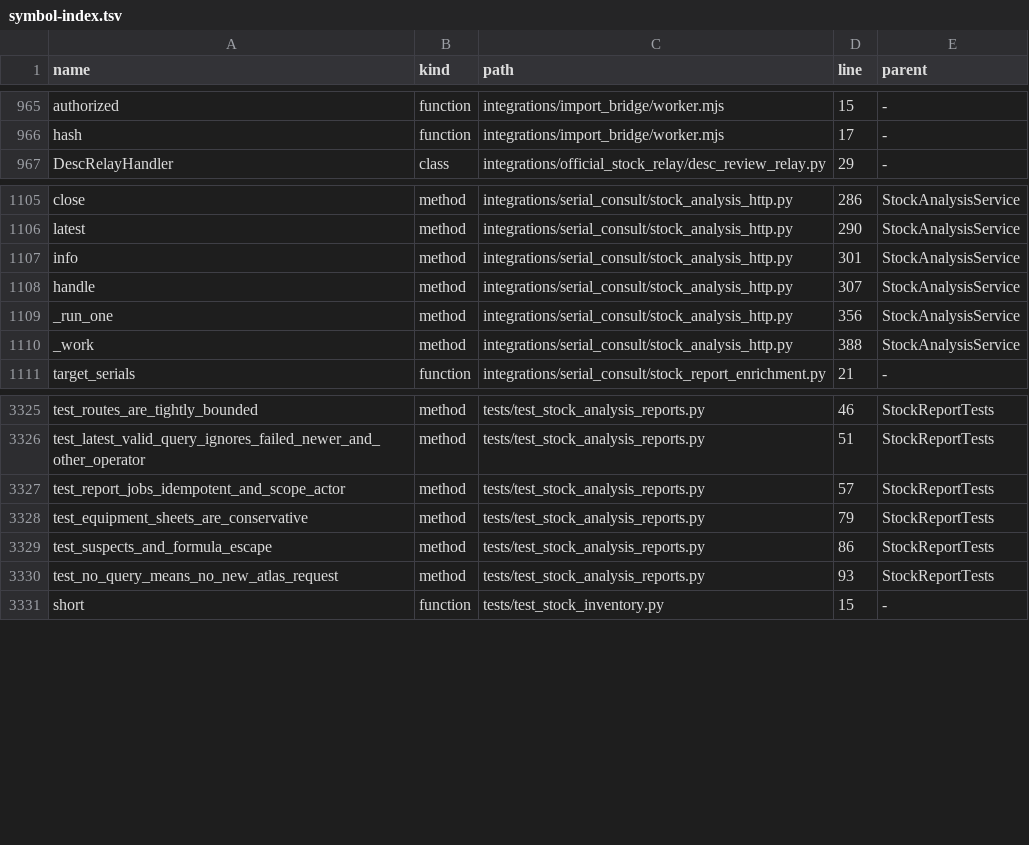
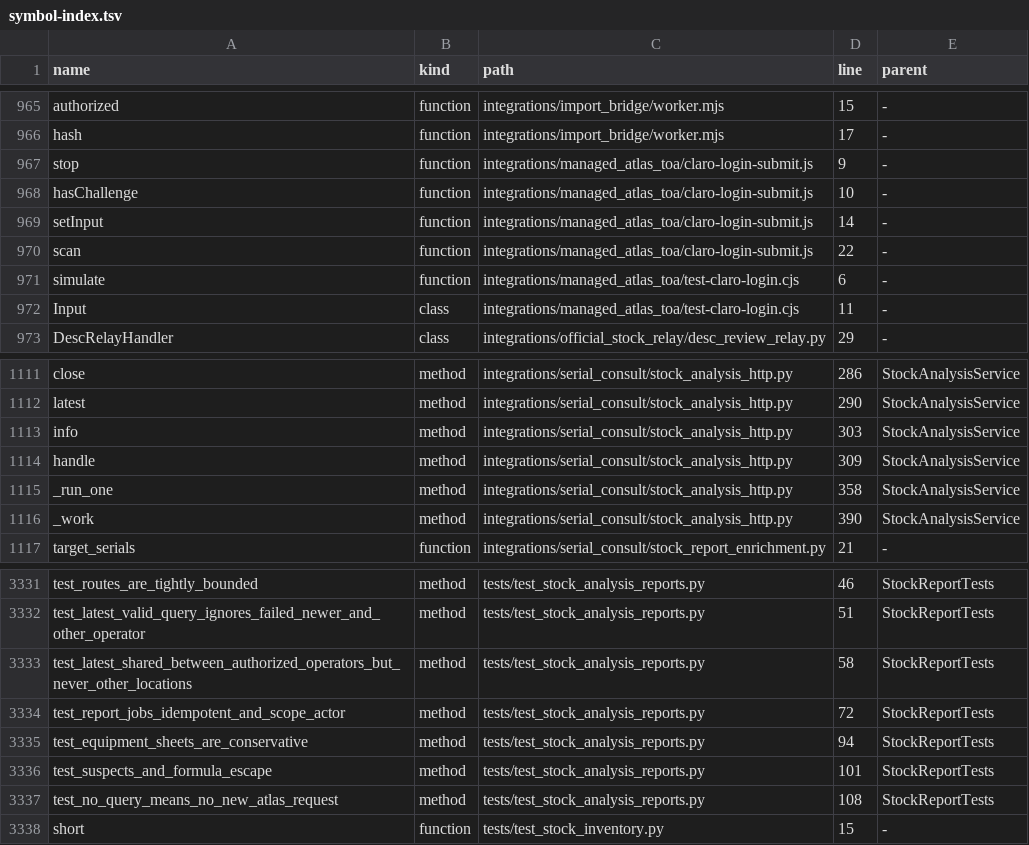
Before and after one commit to clarotechnet/dominium, a TSV file: .dominium/symbol-index.tsv, drawn as a sheet; only a part is shown, gaps mark what is left out.

Commit message:
fix(stock): reuse last verified operation Atlas query across authorized operators

```diff
--- a/.dominium/symbol-index.tsv
+++ b/.dominium/symbol-index.tsv
@@ -966,2 +966,8 @@ authorized	function	integrations/import_bridge/worker.mjs	15	-
 hash	function	integrations/import_bridge/worker.mjs	17	-
+stop	function	integrations/managed_atlas_toa/claro-login-submit.js	9	-
+hasChallenge	function	integrations/managed_atlas_toa/claro-login-submit.js	10	-
+setInput	function	integrations/managed_atlas_toa/claro-login-submit.js	14	-
+scan	function	integrations/managed_atlas_toa/claro-login-submit.js	22	-
+simulate	function	integrations/managed_atlas_toa/test-claro-login.cjs	6	-
+Input	class	integrations/managed_atlas_toa/test-claro-login.cjs	11	-
 DescRelayHandler	class	integrations/official_stock_relay/desc_review_relay.py	29	-
@@ -1106,6 +1112,6 @@ close	method	integrations/serial_consult/stock_analysis_http.py	286	StockAnalysi
 latest	method	integrations/serial_consult/stock_analysis_http.py	290	StockAnalysisService
-info	method	integrations/serial_consult/stock_analysis_http.py	301	StockAnalysisService
-handle	method	integrations/serial_consult/stock_analysis_http.py	307	StockAnalysisService
-_run_one	method	integrations/serial_consult/stock_analysis_http.py	356	StockAnalysisService
-_work	method	integrations/serial_consult/stock_analysis_http.py	388	StockAnalysisService
+info	method	integrations/serial_consult/stock_analysis_http.py	303	StockAnalysisService
+handle	method	integrations/serial_consult/stock_analysis_http.py	309	StockAnalysisService
+_run_one	method	integrations/serial_consult/stock_analysis_http.py	358	StockAnalysisService
+_work	method	integrations/serial_consult/stock_analysis_http.py	390	StockAnalysisService
 target_serials	function	integrations/serial_consult/stock_report_enrichment.py	21	-
@@ -3326,6 +3332,7 @@ test_routes_are_tightly_bounded	method	tests/test_stock_analysis_reports.py	46	S
 test_latest_valid_query_ignores_failed_newer_and_other_operator	method	tests/test_stock_analysis_reports.py	51	StockReportTests
-test_report_jobs_idempotent_and_scope_actor	method	tests/test_stock_analysis_reports.py	57	StockReportTests
-test_equipment_sheets_are_conservative	method	tests/test_stock_analysis_reports.py	79	StockReportTests
-test_suspects_and_formula_escape	method	tests/test_stock_analysis_reports.py	86	StockReportTests
-test_no_query_means_no_new_atlas_request	method	tests/test_stock_analysis_reports.py	93	StockReportTests
+test_latest_shared_between_authorized_operators_but_never_other_locations	method	tests/test_stock_analysis_reports.py	58	StockReportTests
+test_report_jobs_idempotent_and_scope_actor	method	tests/test_stock_analysis_reports.py	72	StockReportTests
+test_equipment_sheets_are_conservative	method	tests/test_stock_analysis_reports.py	94	StockReportTests
+test_suspects_and_formula_escape	method	tests/test_stock_analysis_reports.py	101	StockReportTests
+test_no_query_means_no_new_atlas_request	method	tests/test_stock_analysis_reports.py	108	StockReportTests
 short	function	tests/test_stock_inventory.py	15	-
```
Also changed, not shown: .dominium/api-index.tsv, .dominium/file-index.tsv, 6 other files.
